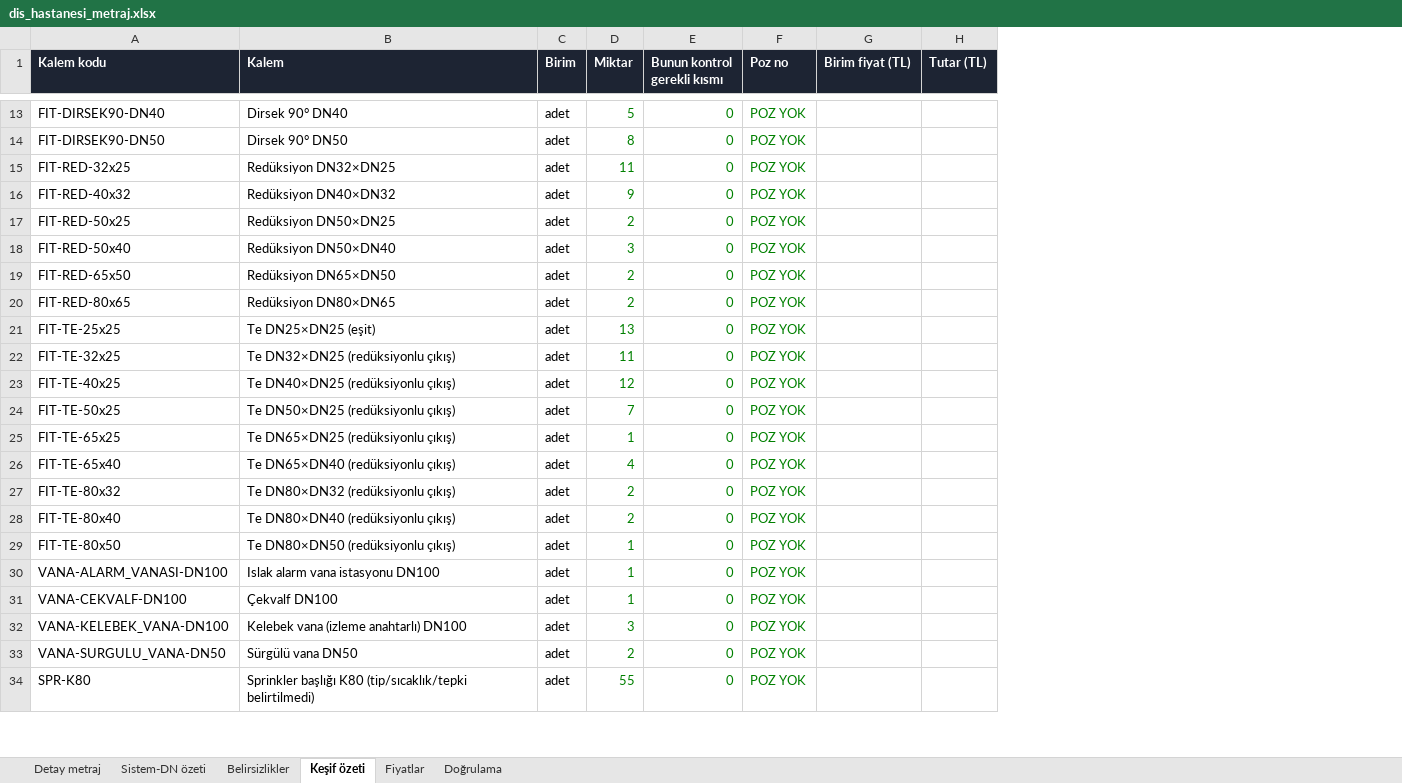
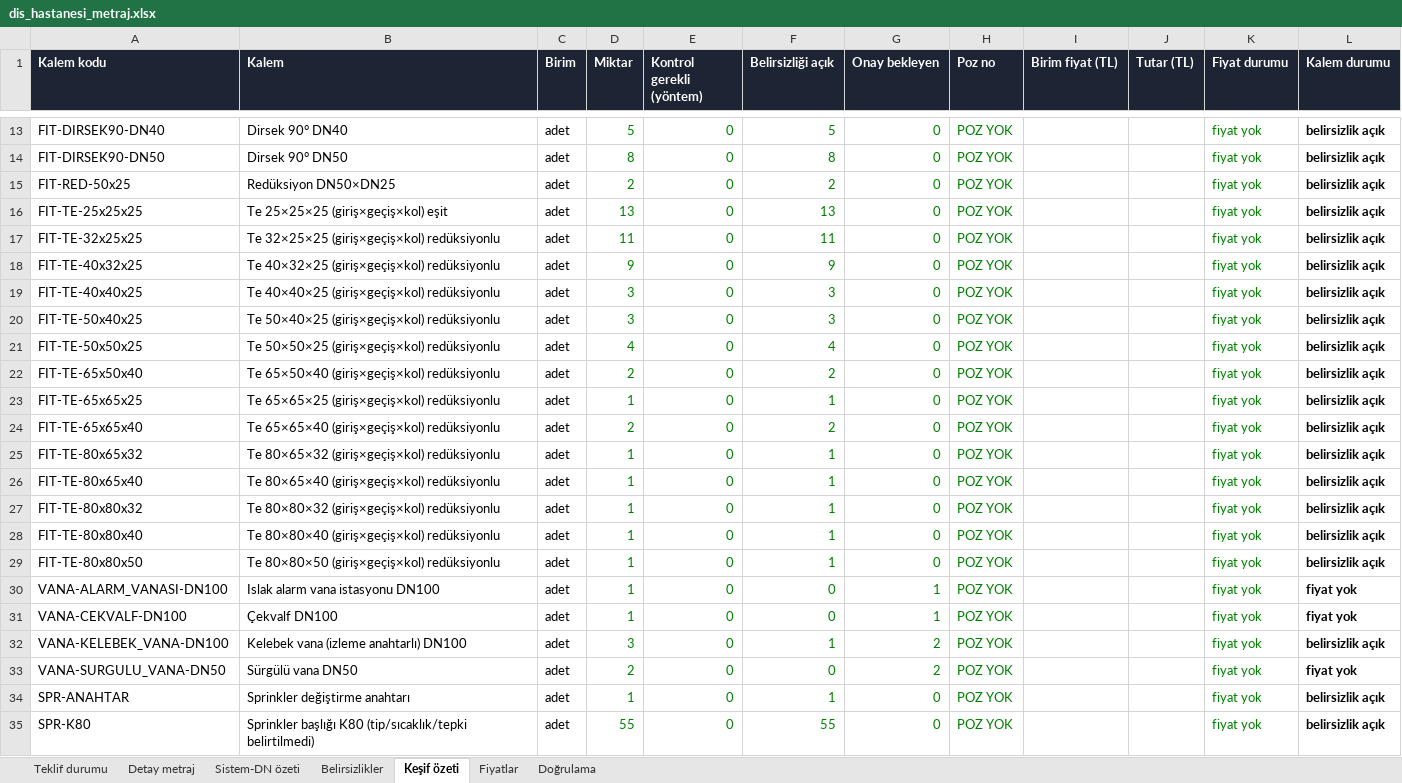
Before and after one commit to murat0530/m4-unifree, an Excel workbook: tesisat/ornekler/dis_hastanesi_metraj.xlsx, sheet Keşif özeti, drawn as a sheet; only a part is shown, gaps mark what is left out; values as stored, in another font and other column widths than the file's, no borders; conditional formats not drawn; removed rows and columns are numbered as before the commit, all else as after; the diff covers the shown part only; the diff names each change by its address in the sheet, - before the commit and + after, or states it on an @@ line.

```diff
--- a/tesisat/ornekler/dis_hastanesi_metraj.xlsx (sheet Keşif özeti)
+++ b/tesisat/ornekler/dis_hastanesi_metraj.xlsx (sheet Keşif özeti)
+sheet tab: Teklif durumu
+column F (Belirsizliği açık), rows 13-22: 5 | 8 | 2 | 13 | 11 | 9 | 3 | 3 | 4 | 2; row 24: 2; row 26: 1; rows 30-33: 0 | 0 | 1 | 0; row 35: 55
+column G (Onay bekleyen), rows 13-22: all 0; row 24: 0; row 26: 0; rows 30-33: 1 | 1 | 2 | 2; row 35: 0
+column K (Fiyat durumu), rows 13-22: all fiyat yok; row 24: fiyat yok; row 26: fiyat yok; rows 30-33: all fiyat yok; row 35: fiyat yok
+column L (Kalem durumu), rows 13-22: all belirsizlik açık; row 24: belirsizlik açık; row 26: belirsizlik açık; rows 30-33: fiyat yok | fiyat yok | belirsizlik açık | fiyat yok; row 35: belirsizlik açık
-E1: Bunun kontrol gerekli kısmı
+E1: Kontrol gerekli (yöntem)
-row 15: FIT-RED-32x25 | Redüksiyon DN32×DN25 | adet | 11 | 0 | POZ YOK
-row 16: FIT-RED-40x32 | Redüksiyon DN40×DN32 | adet | 9 | 0 | POZ YOK
-row 18: FIT-RED-50x40 | Redüksiyon DN50×DN40 | adet | 3 | 0 | POZ YOK
-row 19: FIT-RED-65x50 | Redüksiyon DN65×DN50 | adet | 2 | 0 | POZ YOK
-row 20: FIT-RED-80x65 | Redüksiyon DN80×DN65 | adet | 2 | 0 | POZ YOK
-A16 (Kalem kodu): FIT-TE-25x25
+A16 (Kalem kodu): FIT-TE-25x25x25
-B16 (Kalem): Te DN25×DN25 (eşit)
+B16 (Kalem): Te 25×25×25 (giriş×geçiş×kol) eşit
-A17 (Kalem kodu): FIT-TE-32x25
+A17 (Kalem kodu): FIT-TE-32x25x25
-B17 (Kalem): Te DN32×DN25 (redüksiyonlu çıkış)
+B17 (Kalem): Te 32×25×25 (giriş×geçiş×kol) redüksiyonlu
-A18 (Kalem kodu): FIT-TE-40x25
+A18 (Kalem kodu): FIT-TE-40x32x25
-B18 (Kalem): Te DN40×DN25 (redüksiyonlu çıkış)
+B18 (Kalem): Te 40×32×25 (giriş×geçiş×kol) redüksiyonlu
-D18 (Miktar): 12
+D18 (Miktar): 9
-A19 (Kalem kodu): FIT-TE-50x25
+A19 (Kalem kodu): FIT-TE-40x40x25
-B19 (Kalem): Te DN50×DN25 (redüksiyonlu çıkış)
+B19 (Kalem): Te 40×40×25 (giriş×geçiş×kol) redüksiyonlu
-D19 (Miktar): 7
+D19 (Miktar): 3
-A20 (Kalem kodu): FIT-TE-65x25
+A20 (Kalem kodu): FIT-TE-50x40x25
-B20 (Kalem): Te DN65×DN25 (redüksiyonlu çıkış)
+B20 (Kalem): Te 50×40×25 (giriş×geçiş×kol) redüksiyonlu
-D20 (Miktar): 1
+D20 (Miktar): 3
-A21 (Kalem kodu): FIT-TE-65x40
+A21 (Kalem kodu): FIT-TE-50x50x25
-B21 (Kalem): Te DN65×DN40 (redüksiyonlu çıkış)
+B21 (Kalem): Te 50×50×25 (giriş×geçiş×kol) redüksiyonlu
-A22 (Kalem kodu): FIT-TE-80x32
+A22 (Kalem kodu): FIT-TE-65x50x40
-B22 (Kalem): Te DN80×DN32 (redüksiyonlu çıkış)
+B22 (Kalem): Te 65×50×40 (giriş×geçiş×kol) redüksiyonlu
+row 23: FIT-TE-65x65x25 | Te 65×65×25 (giriş×geçiş×kol) redüksiyonlu | adet | 1 | 0 | 1 | 0 | POZ YOK |  |  | fiyat yok | belirsizlik açık
-A24 (Kalem kodu): FIT-TE-80x40
+A24 (Kalem kodu): FIT-TE-65x65x40
-B24 (Kalem): Te DN80×DN40 (redüksiyonlu çıkış)
+B24 (Kalem): Te 65×65×40 (giriş×geçiş×kol) redüksiyonlu
+row 25: FIT-TE-80x65x32 | Te 80×65×32 (giriş×geçiş×kol) redüksiyonlu | adet | 1 | 0 | 1 | 0 | POZ YOK |  |  | fiyat yok | belirsizlik açık
-A26 (Kalem kodu): FIT-TE-80x50
+A26 (Kalem kodu): FIT-TE-80x65x40
-B26 (Kalem): Te DN80×DN50 (redüksiyonlu çıkış)
+B26 (Kalem): Te 80×65×40 (giriş×geçiş×kol) redüksiyonlu
+row 27: FIT-TE-80x80x32 | Te 80×80×32 (giriş×geçiş×kol) redüksiyonlu | adet | 1 | 0 | 1 | 0 | POZ YOK |  |  | fiyat yok | belirsizlik açık
+row 28: FIT-TE-80x80x40 | Te 80×80×40 (giriş×geçiş×kol) redüksiyonlu | adet | 1 | 0 | 1 | 0 | POZ YOK |  |  | fiyat yok | belirsizlik açık
+row 29: FIT-TE-80x80x50 | Te 80×80×50 (giriş×geçiş×kol) redüksiyonlu | adet | 1 | 0 | 1 | 0 | POZ YOK |  |  | fiyat yok | belirsizlik açık
+row 34: SPR-ANAHTAR | Sprinkler değiştirme anahtarı | adet | 1 | 0 | 1 | 0 | POZ YOK |  |  | fiyat yok | belirsizlik açık
```
Also changed, not shown: 2 added rows, 2 removed rows and 3 edited cells elsewhere in this sheet, sheet Detay metraj, sheet Belirsizlikler, sheet Sistem-DN özeti, sheet Fiyatlar, sheet Doğrulama, formulas that keep their value, 5 other files.
